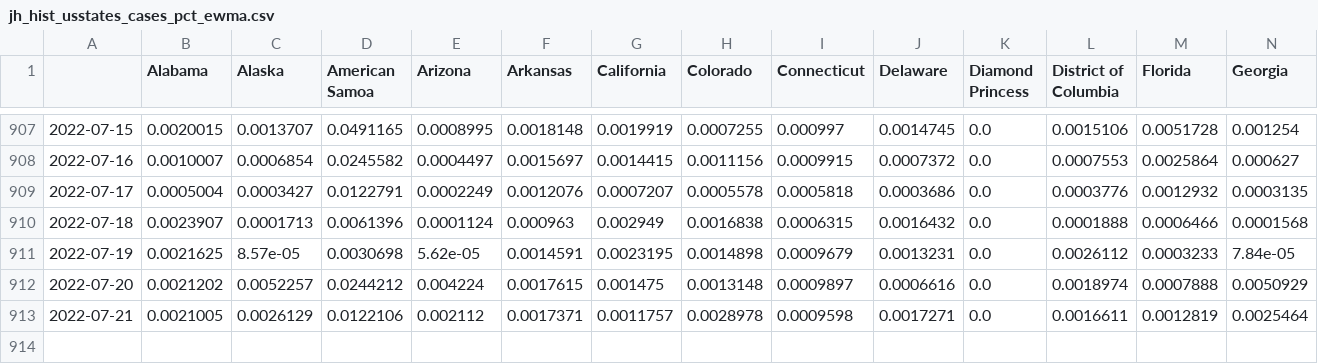
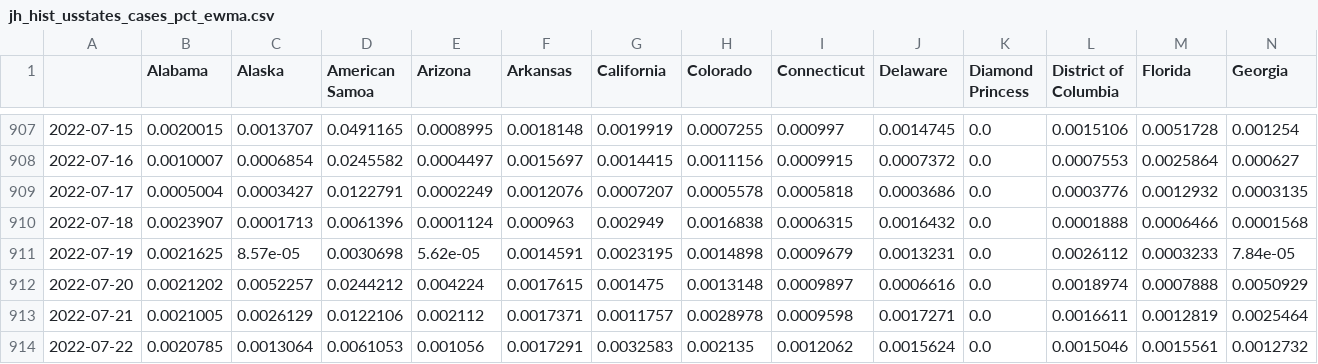
Before and after one commit to BrianLDev/Covid19_Analytics, a CSV file: Datasets/JH/jh_hist_usstates_cases_pct_ewma.csv, drawn as a sheet; only a part is shown, gaps mark what is left out; rows hold the shown columns only; the diff names each change by its address in the sheet, - before the commit and + after, or states it on an @@ line.

```diff
--- a/Datasets/JH/jh_hist_usstates_cases_pct_ewma.csv
+++ b/Datasets/JH/jh_hist_usstates_cases_pct_ewma.csv
+row 914: 2022-07-22 | 0.0020785 | 0.0013064 | 0.0061053 | 0.001056 | 0.0017291 | 0.0032583 | 0.002135 | 0.0012062 | 0.0015624 | 0.0 | 0.0015046 | 0.0015561 | 0.0012732
```
Also changed, not shown: Datasets/JH/jh_hist_usstates_cases.csv, Datasets/JH/jh_hist_usstates_cases_pct.csv, 16 other files.
